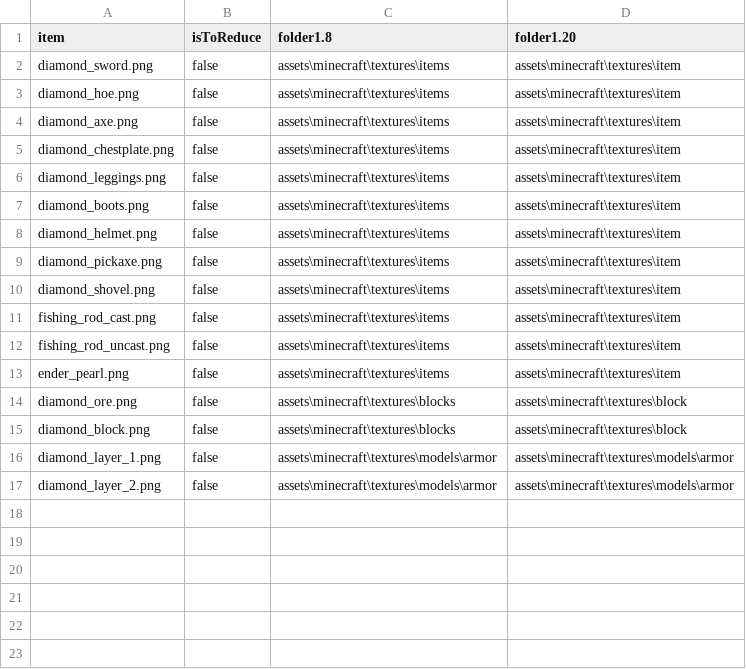
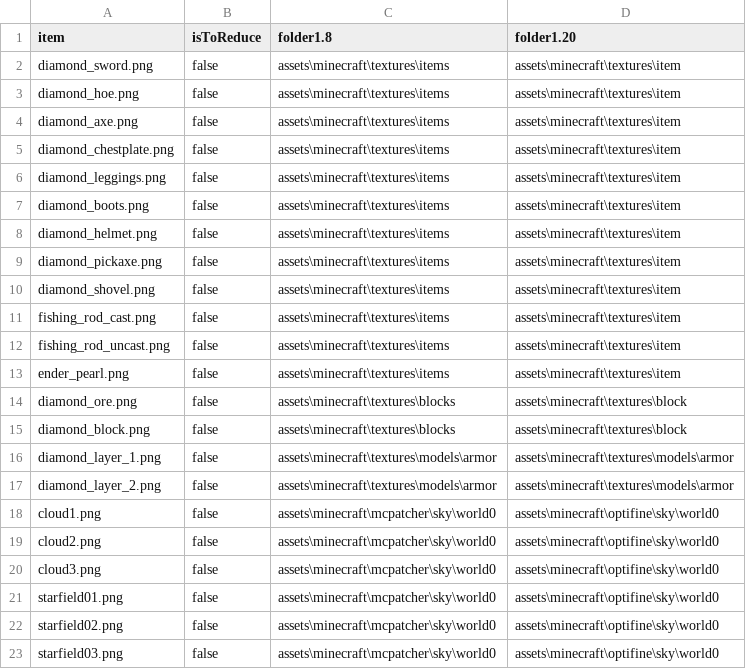
Before and after one commit to toobbiiaass/Recolor, a CSV file: Recolor/bin/Debug/net7.0-windows/items.csv, drawn as a sheet.

```diff
--- a/Recolor/bin/Debug/net7.0-windows/items.csv
+++ b/Recolor/bin/Debug/net7.0-windows/items.csv
@@ -17 +17,7 @@ diamond_layer_1.png;false;assets\minecraft\textures\models\armor;assets\minecraf
 diamond_layer_2.png;false;assets\minecraft\textures\models\armor;assets\minecraft\textures\models\armor
+cloud1.png;false;assets\minecraft\mcpatcher\sky\world0;assets\minecraft\optifine\sky\world0
+cloud2.png;false;assets\minecraft\mcpatcher\sky\world0;assets\minecraft\optifine\sky\world0
+cloud3.png;false;assets\minecraft\mcpatcher\sky\world0;assets\minecraft\optifine\sky\world0
+starfield01.png;false;assets\minecraft\mcpatcher\sky\world0;assets\minecraft\optifine\sky\world0
+starfield02.png;false;assets\minecraft\mcpatcher\sky\world0;assets\minecraft\optifine\sky\world0
+starfield03.png;false;assets\minecraft\mcpatcher\sky\world0;assets\minecraft\optifine\sky\world0
```
Also changed, not shown: Recolor/items.csv, 35 other files.
